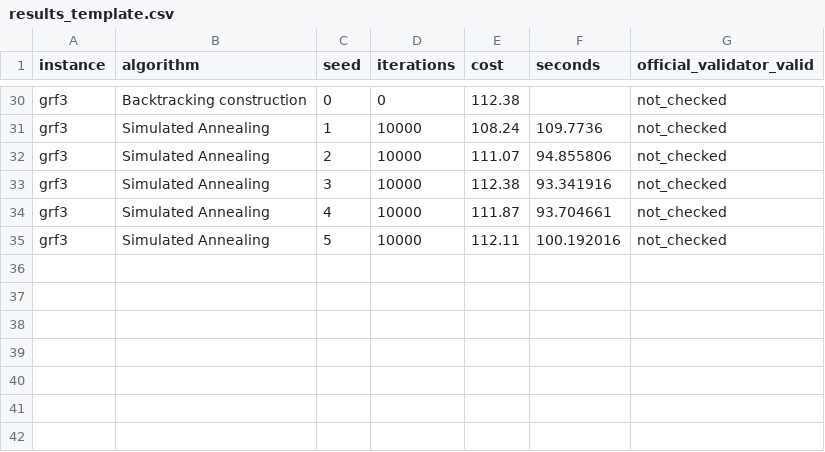
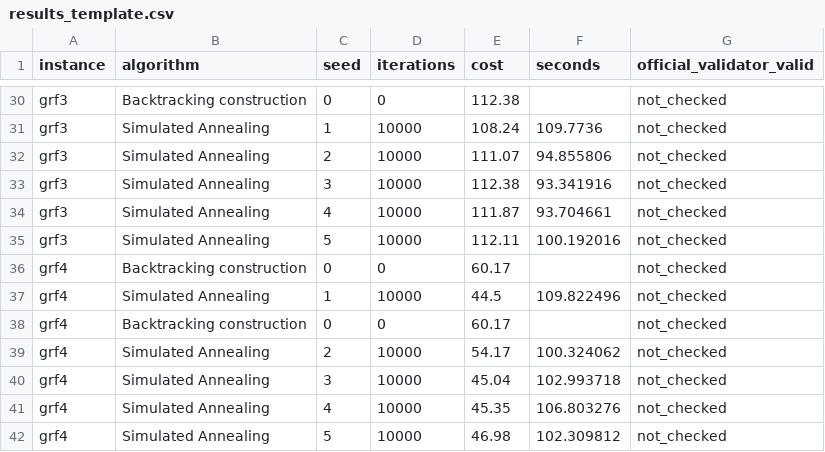
Before and after one commit to Pranvera08/Pranvera-Gashi-The-Trigger-Arc-TSP, a CSV file: results/results_template.csv, drawn as a sheet; only a part is shown, gaps mark what is left out; the diff names each change by its address in the sheet, - before the commit and + after, or states it on an @@ line.

```diff
--- a/results/results_template.csv
+++ b/results/results_template.csv
+row 36: grf4 | Backtracking construction | 0 | 0 | 60.17 |  | not_checked
+row 37: grf4 | Simulated Annealing | 1 | 10000 | 44.5 | 109.822496 | not_checked
+row 38: grf4 | Backtracking construction | 0 | 0 | 60.17 |  | not_checked
+row 39: grf4 | Simulated Annealing | 2 | 10000 | 54.17 | 100.324062 | not_checked
+row 40: grf4 | Simulated Annealing | 3 | 10000 | 45.04 | 102.993718 | not_checked
+row 41: grf4 | Simulated Annealing | 4 | 10000 | 45.35 | 106.803276 | not_checked
+row 42: grf4 | Simulated Annealing | 5 | 10000 | 46.98 | 102.309812 | not_checked
```
Also changed, not shown: 2 other files.
